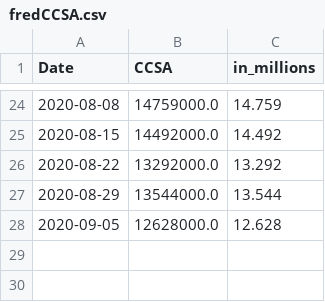
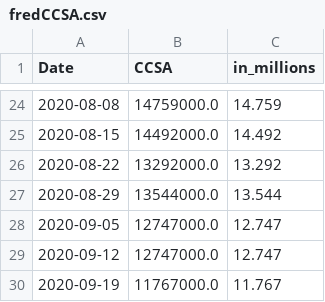
Before and after one commit to cansu-freeman/indicator-app-data, a CSV file: fredCCSA.csv, drawn as a sheet; only a part is shown, gaps mark what is left out.

Commit message:
weekly data update

```diff
--- a/fredCCSA.csv
+++ b/fredCCSA.csv
@@ -27,2 +27,4 @@ Date,CCSA,in_millions
 2020-08-29,13544000.0,13.544
-2020-09-05,12628000.0,12.628
+2020-09-05,12747000.0,12.747
+2020-09-12,12747000.0,12.747
+2020-09-19,11767000.0,11.767
```
Also changed, not shown: ICSA_historical.csv, fredICSA.csv, 1 other file.
